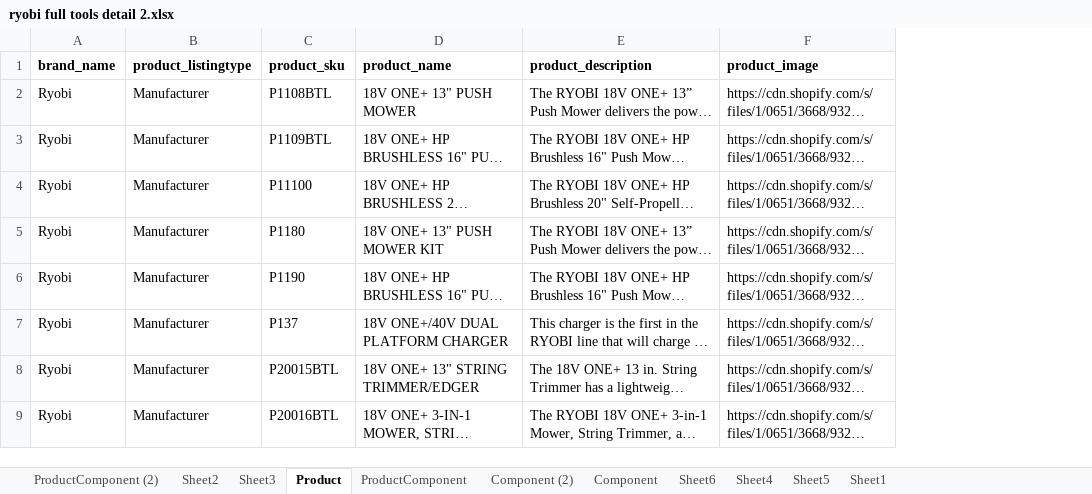
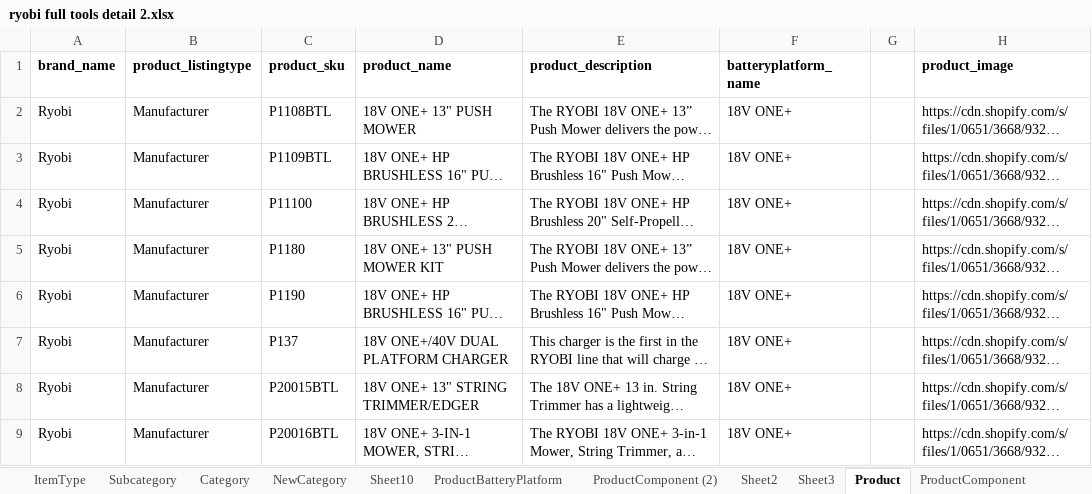
Before and after one commit to tooldecoded/tooldecoded_1_0, an Excel workbook: dataimport/ryobi full tools detail 2.xlsx, sheet Product, drawn as a sheet; only a part is shown; long unchanged cells end in …; values as stored, in another font and other column widths than the file's, no borders; conditional formats not drawn; the diff names each change by its address in the sheet, - before the commit and + after, or states it on an @@ line.

```diff
--- a/dataimport/ryobi full tools detail 2.xlsx (sheet Product)
+++ b/dataimport/ryobi full tools detail 2.xlsx (sheet Product)
+sheet tab: ItemType
+sheet tab: Subcategory
+sheet tab: Category
+sheet tab: NewCategory
+sheet tab: Sheet10
+sheet tab: ProductBatteryPlatform
+column F (batteryplatform_name), rows 2-9: all 18V ONE+
+column G, empty
```
Also changed, not shown: formulas that keep their value, 15 other files.
